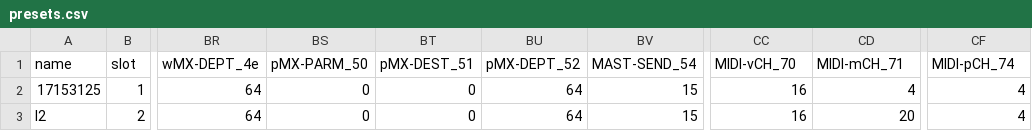
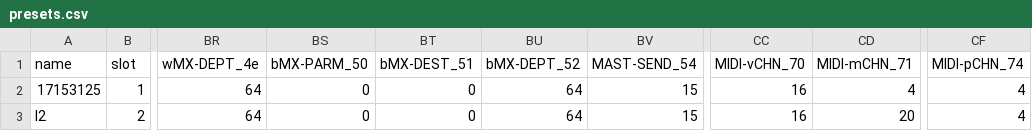
Before and after one commit to nicolai-creates/kaleidoscope-librarian, a CSV file: analysis/presets.csv, drawn as a sheet; only a part is shown, gaps mark what is left out; the diff names each change by its address in the sheet, - before the commit and + after, or states it on an @@ line.

```diff
--- a/analysis/presets.csv
+++ b/analysis/presets.csv
-BS1: pMX-PARM_50
+BS1: bMX-PARM_50
-BT1: pMX-DEST_51
+BT1: bMX-DEST_51
-BU1: pMX-DEPT_52
+BU1: bMX-DEPT_52
-CC1: MIDI-vCH_70
+CC1: MIDI-vCHN_70
-CD1: MIDI-mCH_71
+CD1: MIDI-mCHN_71
-CF1: MIDI-pCH_74
+CF1: MIDI-pCHN_74
```
Also changed, not shown: 7 other files.
